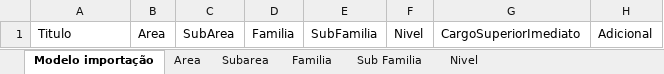
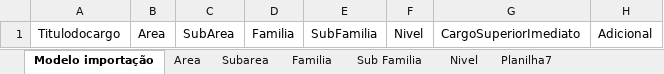
Before and after one commit to ccastro9622/bluebox, an Excel workbook: static/modelos/descricao_lote_imp.xlsx, sheet Modelo importação, drawn as a sheet; values as stored, in another font and other column widths than the file's, no borders; the diff names each change by its address in the sheet, - before the commit and + after, or states it on an @@ line.

```diff
--- a/static/modelos/descricao_lote_imp.xlsx (sheet Modelo importação)
+++ b/static/modelos/descricao_lote_imp.xlsx (sheet Modelo importação)
+sheet tab: Planilha7
-A1: Titulo
+A1: Titulodocargo
```
Also changed, not shown: sheet Sub Familia, sheet Familia.
